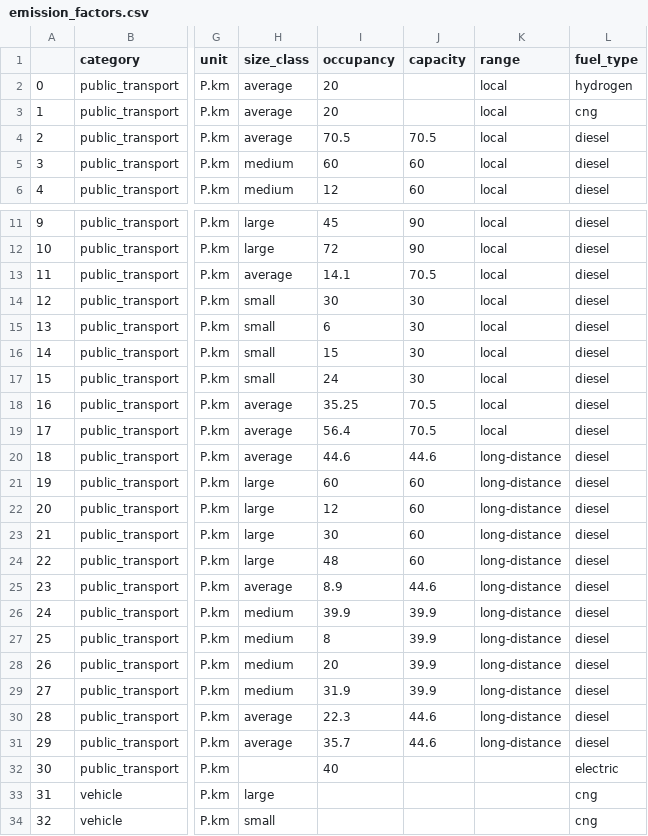
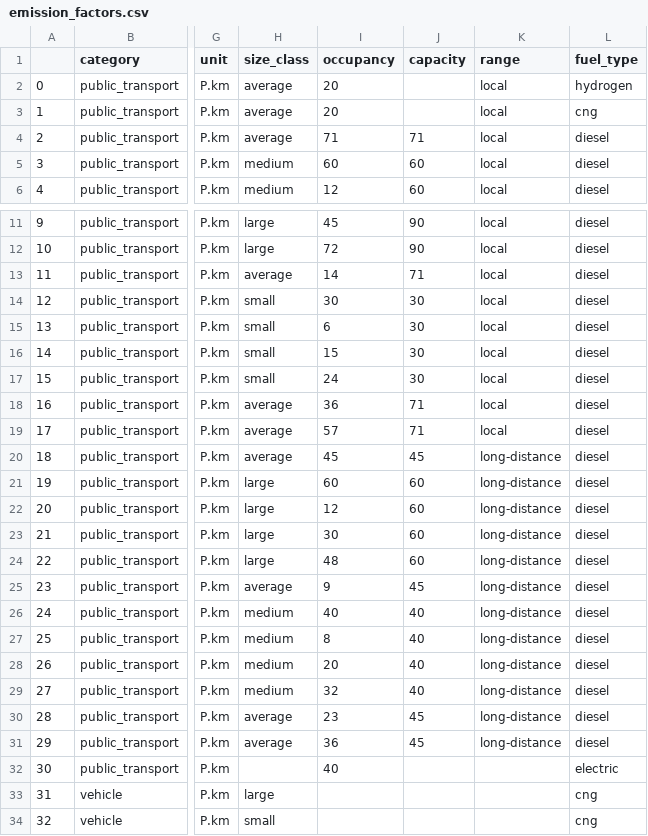
Before and after one commit to pledge4future/co2calculator, a CSV file: data/emission_factors.csv, drawn as a sheet; only a part is shown, gaps mark what is left out; the diff names each change by its address in the sheet, - before the commit and + after, or states it on an @@ line.

Commit message:
rounded occupancies because they must be int; rounded capacities too for consistency

```diff
--- a/data/emission_factors.csv
+++ b/data/emission_factors.csv
-I4 (occupancy): 70.5
+I4 (occupancy): 71
-J4 (capacity): 70.5
+J4 (capacity): 71
-I13 (occupancy): 14.1
+I13 (occupancy): 14
-J13 (capacity): 70.5
+J13 (capacity): 71
-I18 (occupancy): 35.25
+I18 (occupancy): 36
-J18:J19 (capacity): 70.5
+J18:J19 (capacity): 71
-I19 (occupancy): 56.4
+I19 (occupancy): 57
-I20 (occupancy): 44.6
+I20 (occupancy): 45
-J20 (capacity): 44.6
+J20 (capacity): 45
-I25 (occupancy): 8.9
+I25 (occupancy): 9
-J25 (capacity): 44.6
+J25 (capacity): 45
-I26 (occupancy): 39.9
+I26 (occupancy): 40
-J26:J29 (capacity): 39.9
+J26:J29 (capacity): 40
-I29 (occupancy): 31.9
+I29 (occupancy): 32
-I30 (occupancy): 22.3
+I30 (occupancy): 23
-J30:J31 (capacity): 44.6
+J30:J31 (capacity): 45
-I31 (occupancy): 35.7
+I31 (occupancy): 36
```
